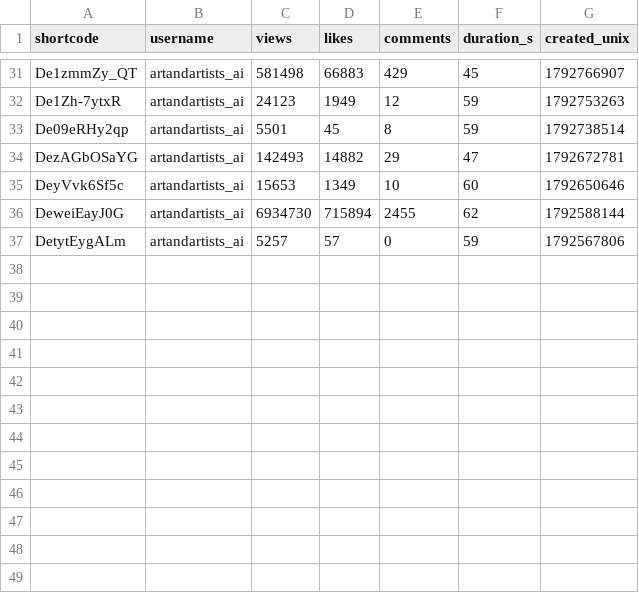
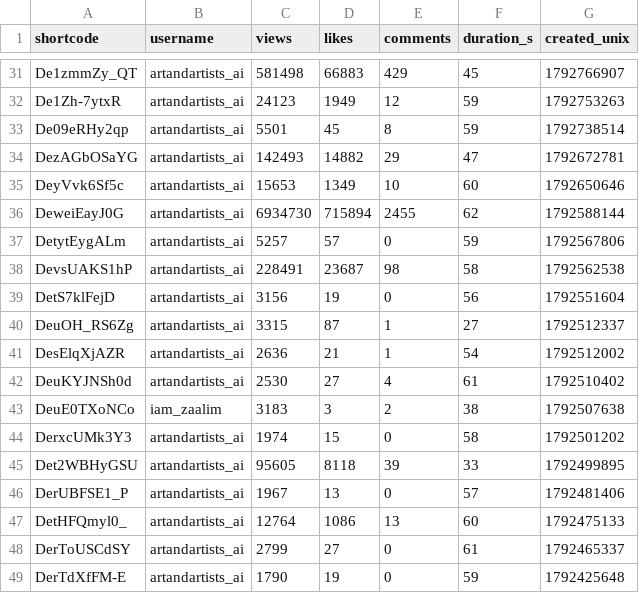
Before and after one commit to saurrx/test, a CSV file: data/creators/artandartists_ai.csv, drawn as a sheet; only a part is shown, gaps mark what is left out; the diff names each change by its address in the sheet, - before the commit and + after, or states it on an @@ line.

```diff
--- a/data/creators/artandartists_ai.csv
+++ b/data/creators/artandartists_ai.csv
+row 38: DevsUAKS1hP | artandartists_ai | 228491 | 23687 | 98 | 58 | 1792562538
+row 39: DetS7klFejD | artandartists_ai | 3156 | 19 | 0 | 56 | 1792551604
+row 40: DeuOH_RS6Zg | artandartists_ai | 3315 | 87 | 1 | 27 | 1792512337
+row 41: DesElqXjAZR | artandartists_ai | 2636 | 21 | 1 | 54 | 1792512002
+row 42: DeuKYJNSh0d | artandartists_ai | 2530 | 27 | 4 | 61 | 1792510402
+row 43: DeuE0TXoNCo | iam_zaalim | 3183 | 3 | 2 | 38 | 1792507638
+row 44: DerxcUMk3Y3 | artandartists_ai | 1974 | 15 | 0 | 58 | 1792501202
+row 45: Det2WBHyGSU | artandartists_ai | 95605 | 8118 | 39 | 33 | 1792499895
+row 46: DerUBFSE1_P | artandartists_ai | 1967 | 13 | 0 | 57 | 1792481406
+row 47: DetHFQmyl0_ | artandartists_ai | 12764 | 1086 | 13 | 60 | 1792475133
+row 48: DerToUSCdSY | artandartists_ai | 2799 | 27 | 0 | 61 | 1792465337
+row 49: DerTdXfFM-E | artandartists_ai | 1790 | 19 | 0 | 59 | 1792425648
```
Also changed, not shown: data/creators/kahiyo.in.csv, data/creators/therishikatha.csv.
